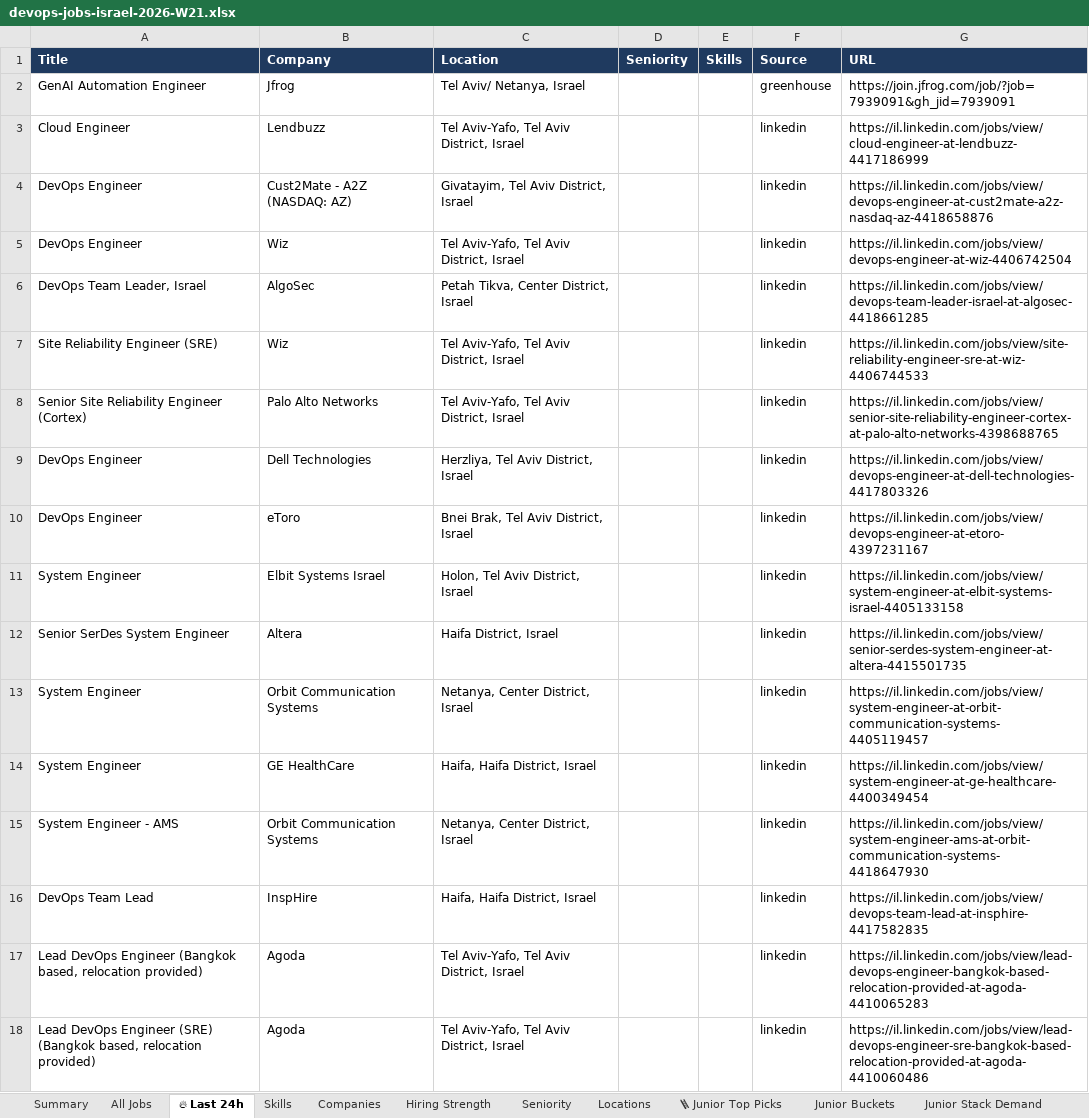
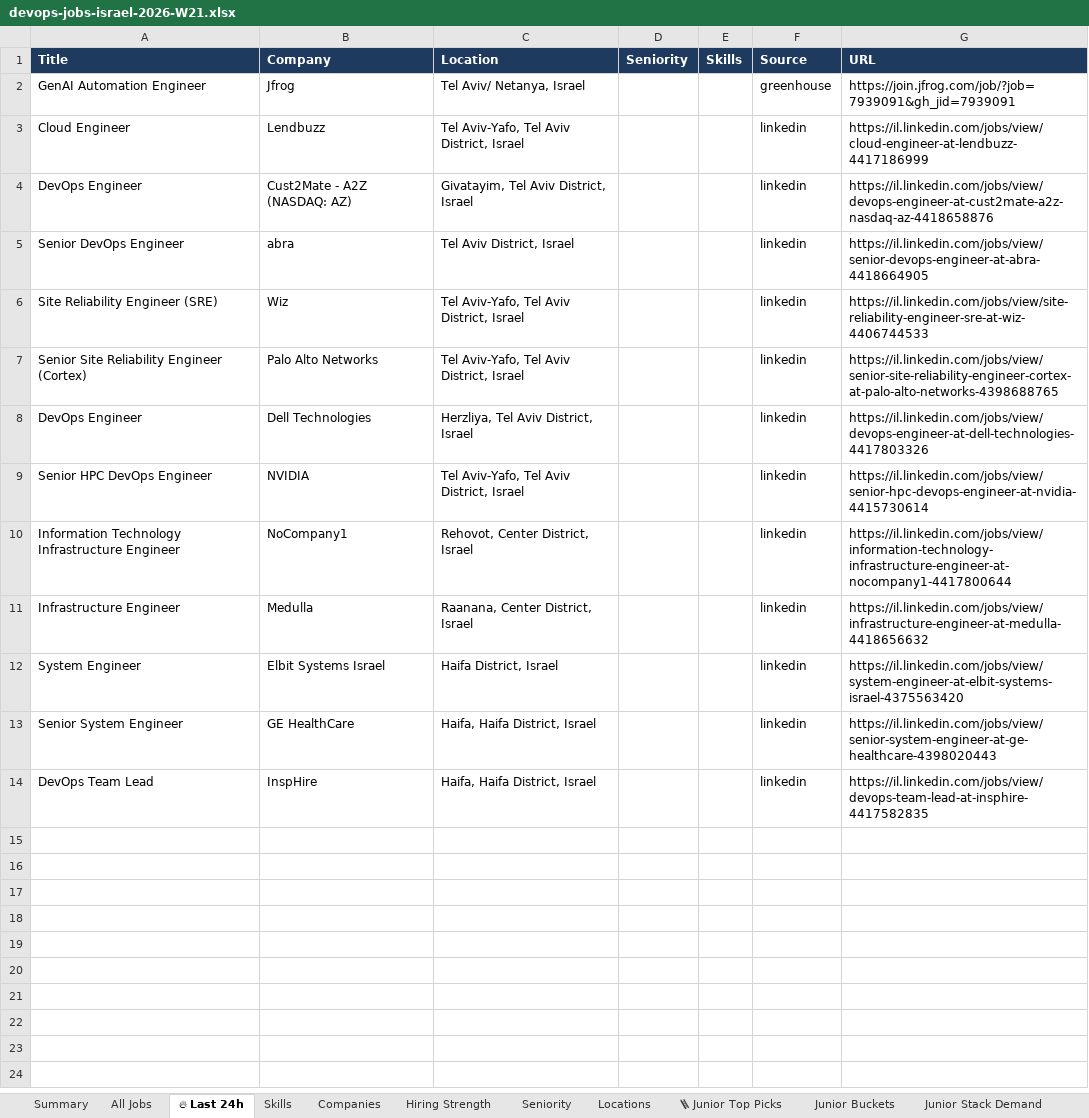
Before and after one commit to OrelBello/devops-market-data, an Excel workbook: reports/devops-jobs-israel-2026-W21.xlsx, sheet 🔥 Last 24h, drawn as a sheet; values as stored, in another font and other column widths than the file's, no borders; removed rows and columns are numbered as before the commit, all else as after; the diff names each change by its address in the sheet, - before the commit and + after, or states it on an @@ line.

```diff
--- a/reports/devops-jobs-israel-2026-W21.xlsx (sheet 🔥 Last 24h)
+++ b/reports/devops-jobs-israel-2026-W21.xlsx (sheet 🔥 Last 24h)
-row 5: DevOps Engineer | Wiz | Tel Aviv-Yafo, Tel Aviv District, Israel |  |  | linkedin | https://il.linkedin.com/jobs/view/devops-engineer-at-wiz-4406742504
-row 6: DevOps Team Leader, Israel | AlgoSec | Petah Tikva, Center District, Israel |  |  | linkedin | https://il.linkedin.com/jobs/view/devops-team-leader-israel-at-algosec-4418661285
+row 5: Senior DevOps Engineer | abra | Tel Aviv District, Israel |  |  | linkedin | https://il.linkedin.com/jobs/view/senior-devops-engineer-at-abra-4418664905
-row 10: DevOps Engineer | eToro | Bnei Brak, Tel Aviv District, Israel |  |  | linkedin | https://il.linkedin.com/jobs/view/devops-engineer-at-etoro-4397231167
+row 9: Senior HPC DevOps Engineer | NVIDIA | Tel Aviv-Yafo, Tel Aviv District, Israel |  |  | linkedin | https://il.linkedin.com/jobs/view/senior-hpc-devops-engineer-at-nvidia-4415730614
+row 10: Information Technology Infrastructure Engineer | NoCompany1 | Rehovot, Center District, Israel |  |  | linkedin | https://il.linkedin.com/jobs/view/information-technology-infrastructure-engineer-at-nocompany1-4417800644
+row 11: Infrastructure Engineer | Medulla | Raanana, Center District, Israel |  |  | linkedin | https://il.linkedin.com/jobs/view/infrastructure-engineer-at-medulla-4418656632
-C12 (Location): Holon, Tel Aviv District, Israel
+C12 (Location): Haifa District, Israel
-G12 (URL): https://il.linkedin.com/jobs/view/system-engineer-at-elbit-systems-israel-4405133158
+G12 (URL): https://il.linkedin.com/jobs/view/system-engineer-at-elbit-systems-israel-4375563420
-row 12: Senior SerDes System Engineer | Altera | Haifa District, Israel |  |  | linkedin | https://il.linkedin.com/jobs/view/senior-serdes-system-engineer-at-altera-4415501735
-row 13: System Engineer | Orbit Communication Systems | Netanya, Center District, Israel |  |  | linkedin | https://il.linkedin.com/jobs/view/system-engineer-at-orbit-communication-systems-4405119457
-A13 (Title): System Engineer
+A13 (Title): Senior System Engineer
-G13 (URL): https://il.linkedin.com/jobs/view/system-engineer-at-ge-healthcare-4400349454
+G13 (URL): https://il.linkedin.com/jobs/view/senior-system-engineer-at-ge-healthcare-4398020443
-row 15: System Engineer - AMS | Orbit Communication Systems | Netanya, Center District, Israel |  |  | linkedin | https://il.linkedin.com/jobs/view/system-engineer-ams-at-orbit-communication-systems-4418647930
-row 17: Lead DevOps Engineer (Bangkok based, relocation provided) | Agoda | Tel Aviv-Yafo, Tel Aviv District, Israel |  |  | linkedin | https://il.linkedin.com/jobs/view/lead-devops-engineer-bangkok-based-relocation-provided-at-agoda-4410065283
-row 18: Lead DevOps Engineer (SRE) (Bangkok based, relocation provided) | Agoda | Tel Aviv-Yafo, Tel Aviv District, Israel |  |  | linkedin | https://il.linkedin.com/jobs/view/lead-devops-engineer-sre-bangkok-based-relocation-provided-at-agoda-4410060486
```
Also changed, not shown: sheet All Jobs, sheet 🪜 Junior Top Picks, sheet Junior Stack Demand, sheet Companies, sheet Hiring Strength, sheet Diagnostics, 5 more sheets, reports/devops-jobs-israel-latest.xlsx, 10 other files.
